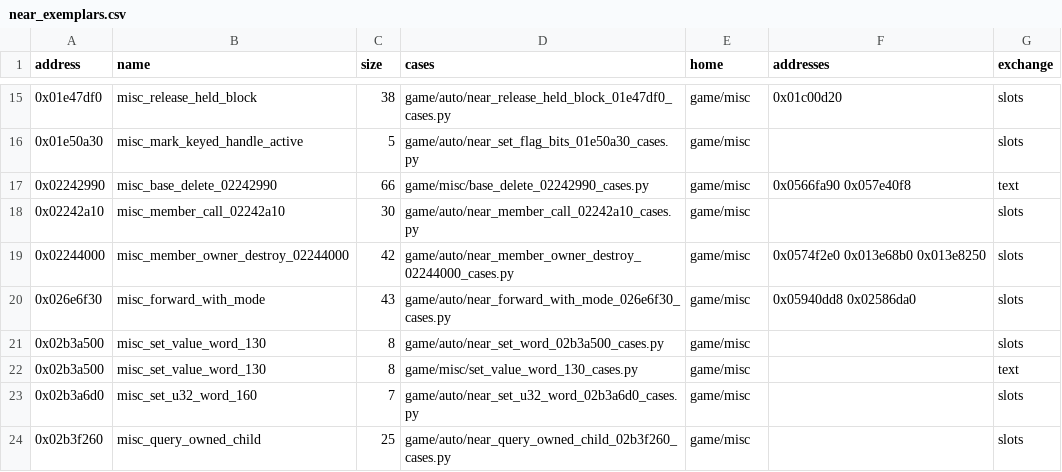
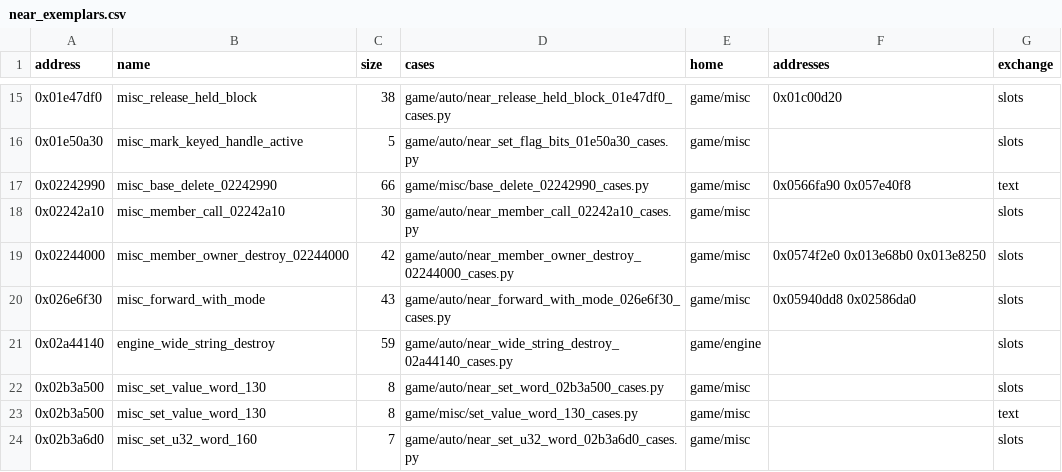
Before and after one commit to Jeffiest/Paleblood, a CSV file: game/auto/near_exemplars.csv, drawn as a sheet; only a part is shown, gaps mark what is left out; the shorter side is filled out with more unchanged rows; the diff names each change by its address in the sheet, - before the commit and + after, or states it on an @@ line.

```diff
--- a/game/auto/near_exemplars.csv
+++ b/game/auto/near_exemplars.csv
+row 21: 0x02a44140 | engine_wide_string_destroy | 59 | game/auto/near_wide_string_destroy_02a44140_cases.py | game/engine |  | slots
```
Also changed, not shown: game/auto/near_copies.csv, 9 other files.
